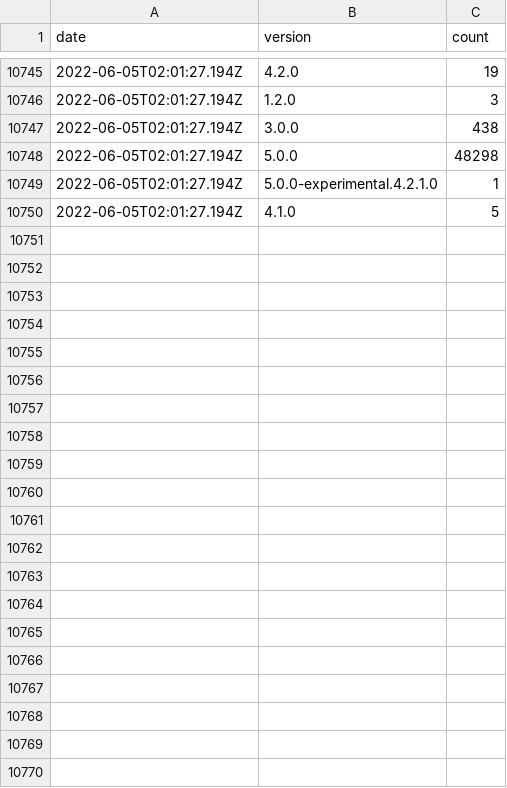
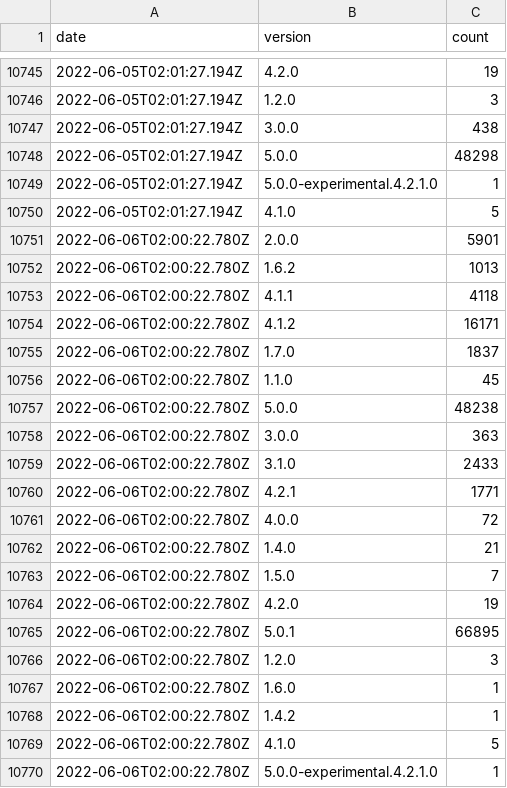
Before and after one commit to dubzzz/npm-counter-history, a CSV file: pure-rand.csv, drawn as a sheet; only a part is shown, gaps mark what is left out.

```diff
--- a/pure-rand.csv
+++ b/pure-rand.csv
@@ -10750 +10750,21 @@ date,version,count
 2022-06-05T02:01:27.194Z,4.1.0,5
+2022-06-06T02:00:22.780Z,2.0.0,5901
+2022-06-06T02:00:22.780Z,1.6.2,1013
+2022-06-06T02:00:22.780Z,4.1.1,4118
+2022-06-06T02:00:22.780Z,4.1.2,16171
+2022-06-06T02:00:22.780Z,1.7.0,1837
+2022-06-06T02:00:22.780Z,1.1.0,45
+2022-06-06T02:00:22.780Z,5.0.0,48238
+2022-06-06T02:00:22.780Z,3.0.0,363
+2022-06-06T02:00:22.780Z,3.1.0,2433
+2022-06-06T02:00:22.780Z,4.2.1,1771
+2022-06-06T02:00:22.780Z,4.0.0,72
+2022-06-06T02:00:22.780Z,1.4.0,21
+2022-06-06T02:00:22.780Z,1.5.0,7
+2022-06-06T02:00:22.780Z,4.2.0,19
+2022-06-06T02:00:22.780Z,5.0.1,66895
+2022-06-06T02:00:22.780Z,1.2.0,3
+2022-06-06T02:00:22.780Z,1.6.0,1
+2022-06-06T02:00:22.780Z,1.4.2,1
+2022-06-06T02:00:22.780Z,4.1.0,5
+2022-06-06T02:00:22.780Z,5.0.0-experimental.4.2.1.0,1
```
Also changed, not shown: ava-fast-check.csv, jest-fast-check.csv, 1 other file.
